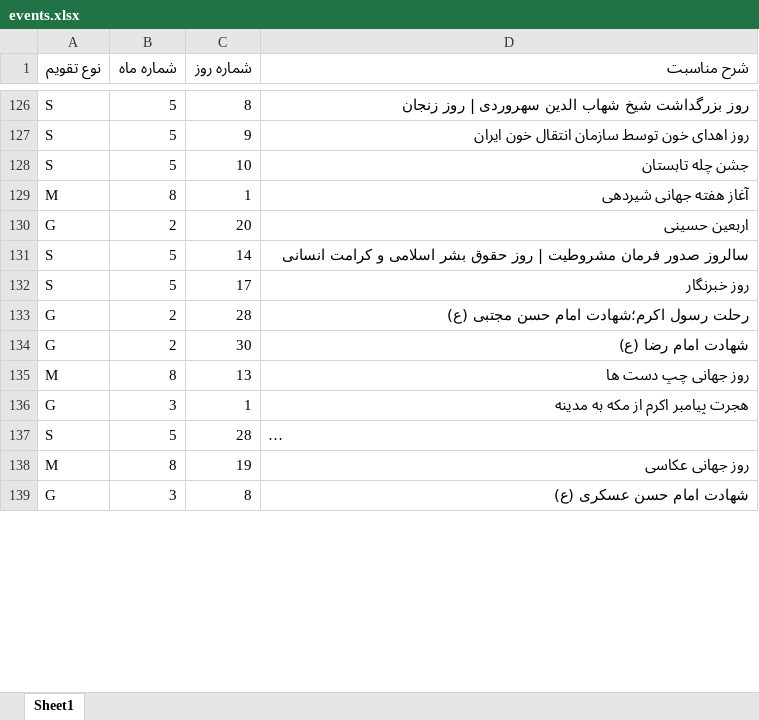
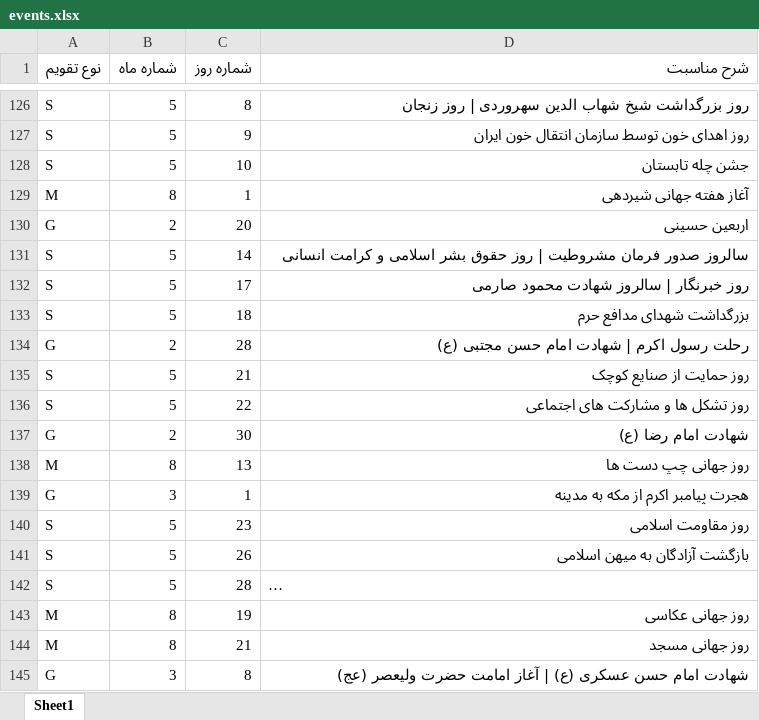
Before and after one commit to Mahta-rd/web-server-for-small-needed-apps, an Excel workbook: core/data/events.xlsx, sheet Sheet1, drawn as a sheet; only a part is shown, gaps mark what is left out; long unchanged cells end in …; values as stored, in another font and other column widths than the file's, no borders; addresses are those after the commit; the diff covers the shown part only; the diff names each change by its address in the sheet, - before the commit and + after, or states it on an @@ line.

```diff
--- a/core/data/events.xlsx (sheet Sheet1)
+++ b/core/data/events.xlsx (sheet Sheet1)
-D132 (شرح مناسبت): روز خبرنگار
+D132 (شرح مناسبت): روز خبرنگار | سالروز شهادت محمود صارمی
+row 133: S | 5 | 18 | بزرگداشت شهدای مدافع حرم
-D134 (شرح مناسبت): رحلت رسول اکرم؛شهادت امام حسن مجتبی (ع)
+D134 (شرح مناسبت): رحلت رسول اکرم | شهادت امام حسن مجتبی (ع)
+row 135: S | 5 | 21 | روز حمایت از صنایع کوچک
+row 136: S | 5 | 22 | روز تشکل ها و مشارکت های اجتماعی
+row 140: S | 5 | 23 | روز مقاومت اسلامی
+row 141: S | 5 | 26 | بازگشت آزادگان به میهن اسلامی
+row 144: M | 8 | 21 | روز جهانی مسجد
-D145 (شرح مناسبت): شهادت امام حسن عسکری (ع)
+D145 (شرح مناسبت): شهادت امام حسن عسکری (ع) | آغاز امامت حضرت ولیعصر (عج)
```
Also changed, not shown: 33 added rows and 29 edited cells elsewhere in this sheet, core/data/national_code_city.xlsx, core/data/plate_number.xlsx, 15 other files.
